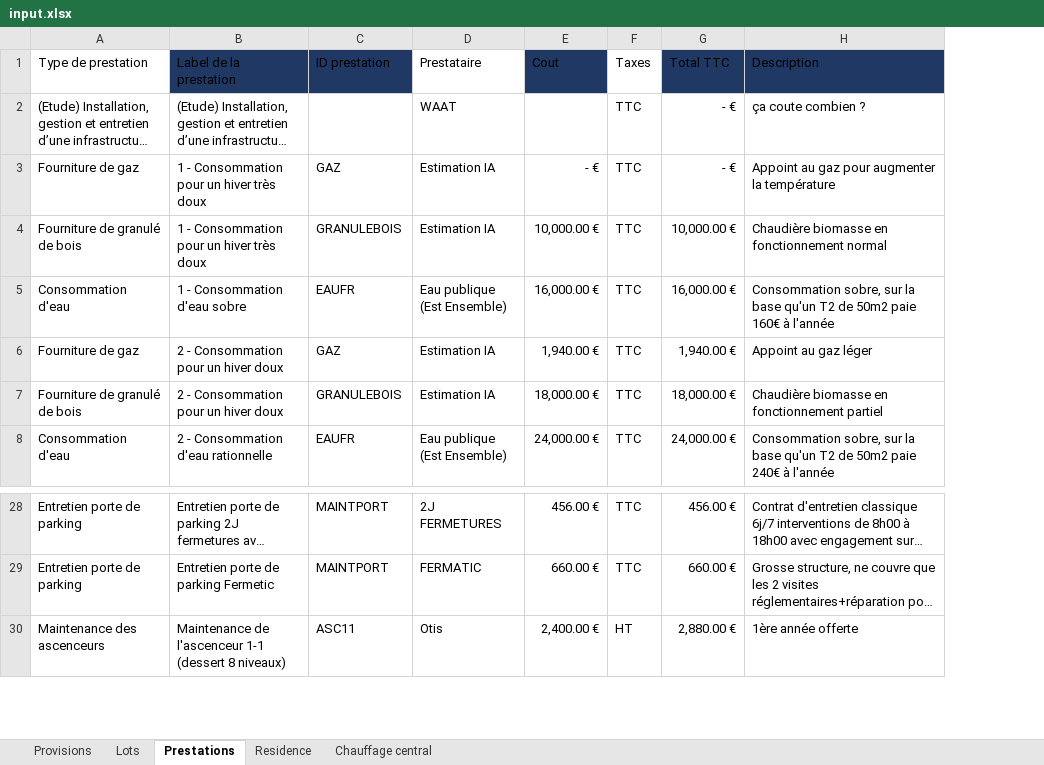
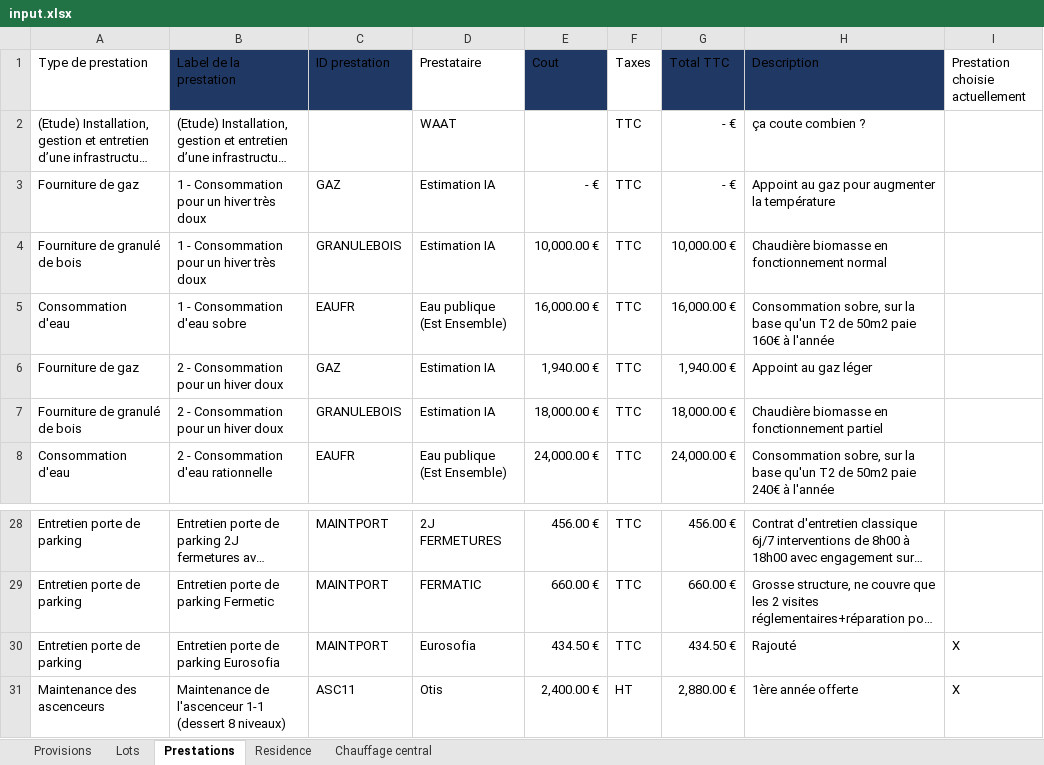
Before and after one commit to Gavroche97/calculateurdecharges, an Excel workbook: input.xlsx, sheet Prestations, drawn as a sheet; only a part is shown, gaps mark what is left out; long unchanged cells end in …; values as stored, in another font and other column widths than the file's, no borders; table styles not drawn; the diff names each change by its address in the sheet, - before the commit and + after, or states it on an @@ line.

Commit message:
Ajout de description aux provisions, mettre les prestation élus en défaut. Ajout de barre de navigation

```diff
--- a/input.xlsx (sheet Prestations)
+++ b/input.xlsx (sheet Prestations)
+column I (Prestation choisie actuellement), row 31: X
+row 30: Entretien porte de parking | Entretien porte de parking Eurosofia | MAINTPORT | Eurosofia | 434.50 € | TTC | 434.50 € | Rajouté | X
```
Also changed, not shown: sheet Provisions, sheet Chauffage central, 2 other files.
